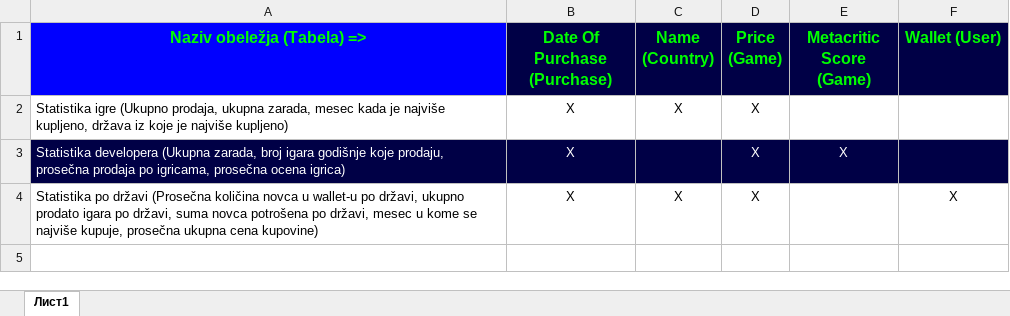
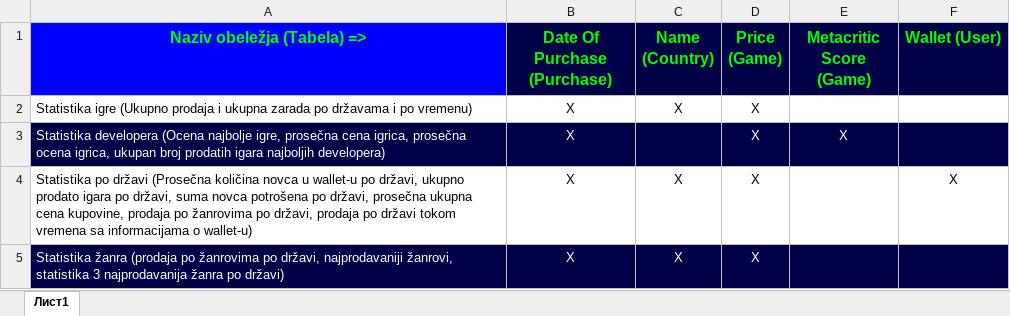
Before and after one commit to momcilovicluka/data-warehouse-steam, an Excel workbook: Bus Matrica.xlsx, sheet Лист1, drawn as a sheet; values as stored, in another font and other column widths than the file's, no borders; conditional formats and table styles not drawn; the diff names each change by its address in the sheet, - before the commit and + after, or states it on an @@ line.

Commit message:
fix(busmatrix): i has fixie wixied bus matwix uwu

```diff
--- a/Bus Matrica.xlsx (sheet Лист1)
+++ b/Bus Matrica.xlsx (sheet Лист1)
-A2 (Naziv obeležja (Tabela) =>): …igre (Ukupno prodaja, ukupna zarada, mesec kada je najviše kupljeno, država iz koje je najviše kupljeno)
+A2 (Naziv obeležja (Tabela) =>): …igre (Ukupno prodaja i ukupna zarada po državama i po vremenu)
-A3 (Naziv obeležja (Tabela) =>): Statistika developera (Ukupna zarada, broj igara godišnje koje prodaju, prosečna prodaja po igricama, prosečna ocena igrica)
+A3 (Naziv obeležja (Tabela) =>): Statistika developera (Ocena najbolje igre, prosečna cena igrica, prosečna ocena igrica, ukupan broj prodatih igara najboljih developera)
-A4 (Naziv obeležja (Tabela) =>): …po državi, mesec u kome se najviše kupuje, prosečna ukupna cena kupovine)
+A4 (Naziv obeležja (Tabela) =>): …po državi, prosečna ukupna cena kupovine, prodaja po žanrovima po državi, prodaja po državi tokom vremena sa informacijama o wallet-u)
+row 5: Statistika žanra (prodaja po žanrovima po državi, najprodavaniji žanrovi, statistika 3 najprodavanija žanra po državi) | X | X | X
```
